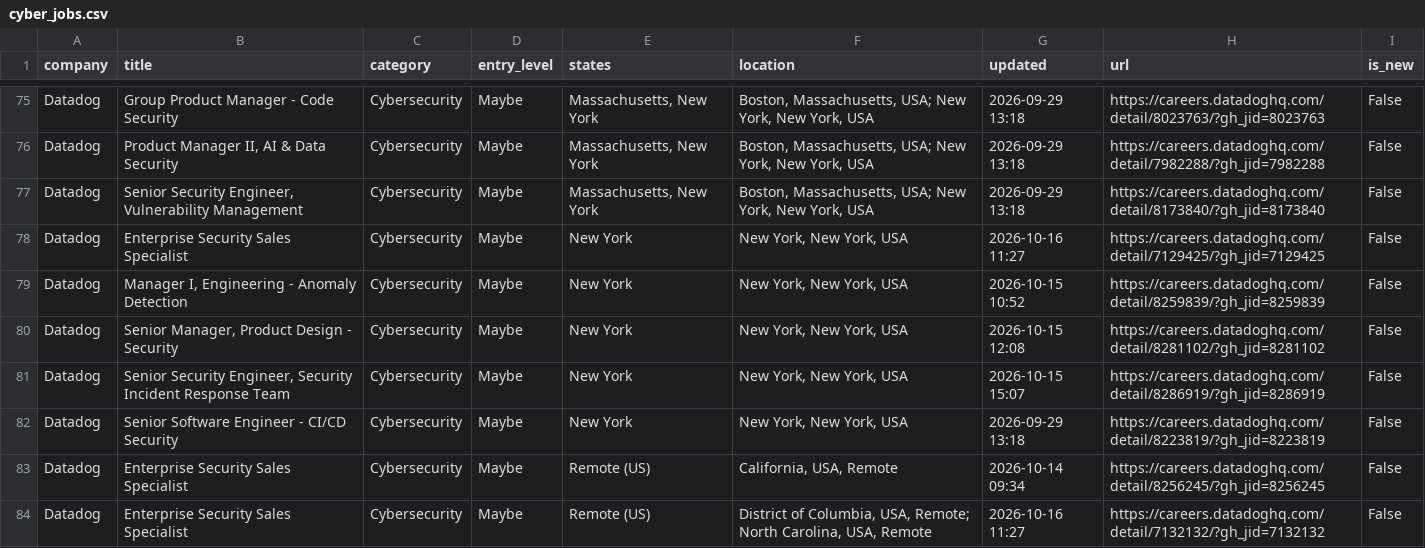
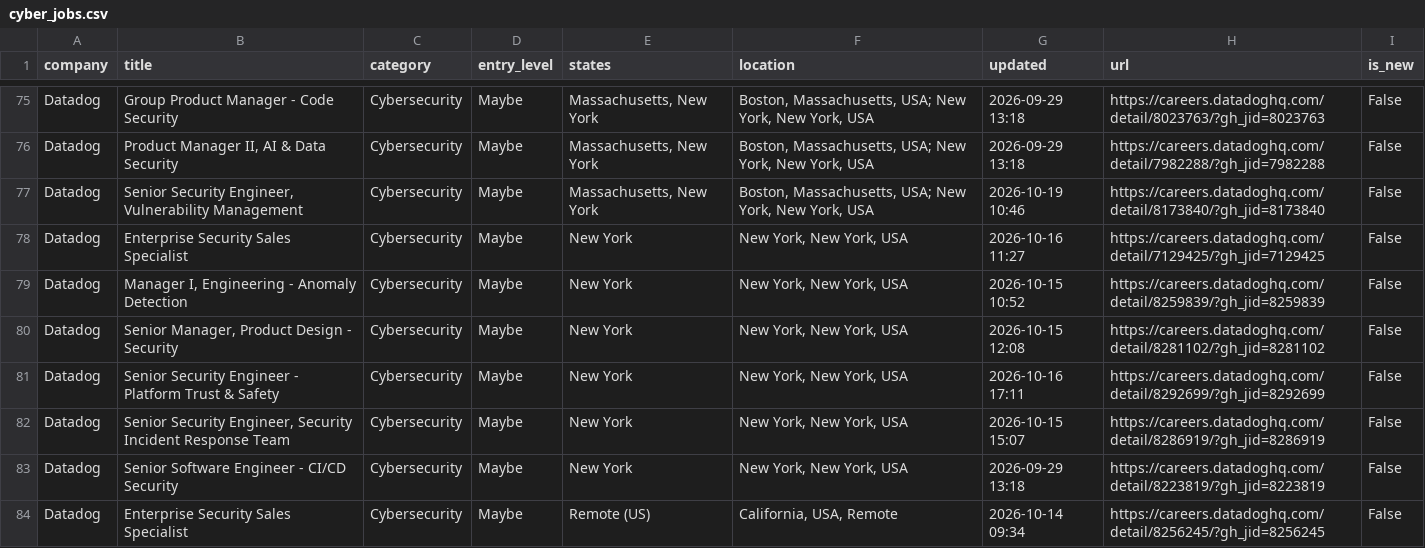
Before and after one commit to bikloz50/cybersecurity-job-tracker, a CSV file: cyber_jobs.csv, drawn as a sheet; only a part is shown, gaps mark what is left out; the shorter side is filled out with more unchanged rows; the diff covers the shown part only.

```diff
--- a/cyber_jobs.csv
+++ b/cyber_jobs.csv
@@ -76,3 +76,3 @@ Datadog,Group Product Manager - Code Security,Cybersecurity,Maybe,"Massachusetts
 Datadog,"Product Manager II, AI & Data Security",Cybersecurity,Maybe,"Massachusetts, New York","Boston, Massachusetts, USA; New York, New York, USA",2026-09-29 13:18,https://careers.datadoghq.com/detail/7982288/?gh_jid=7982288,False
-Datadog,"Senior Security Engineer, Vulnerability Management",Cybersecurity,Maybe,"Massachusetts, New York","Boston, Massachusetts, USA; New York, New York, USA",2026-09-29 13:18,https://careers.datadoghq.com/detail/8173840/?gh_jid=8173840,False
+Datadog,"Senior Security Engineer, Vulnerability Management",Cybersecurity,Maybe,"Massachusetts, New York","Boston, Massachusetts, USA; New York, New York, USA",2026-10-19 10:46,https://careers.datadoghq.com/detail/8173840/?gh_jid=8173840,False
 Datadog,Enterprise Security Sales Specialist,Cybersecurity,Maybe,New York,"New York, New York, USA",2026-10-16 11:27,https://careers.datadoghq.com/detail/7129425/?gh_jid=7129425,False
@@ -80,2 +80,3 @@ Datadog,"Manager I, Engineering - Anomaly Detection",Cybersecurity,Maybe,New Yor
 Datadog,"Senior Manager, Product Design - Security",Cybersecurity,Maybe,New York,"New York, New York, USA",2026-10-15 12:08,https://careers.datadoghq.com/detail/8281102/?gh_jid=8281102,False
+Datadog,Senior Security Engineer - Platform Trust & Safety,Cybersecurity,Maybe,New York,"New York, New York, USA",2026-10-16 17:11,https://careers.datadoghq.com/detail/8292699/?gh_jid=8292699,False
 Datadog,"Senior Security Engineer, Security Incident Response Team",Cybersecurity,Maybe,New York,"New York, New York, USA",2026-10-15 15:07,https://careers.datadoghq.com/detail/8286919/?gh_jid=8286919,False
```
Also changed, not shown: 5 added rows, 5 removed rows, 2 moved rows and 14 edited cells elsewhere in this file, 3 other files.
